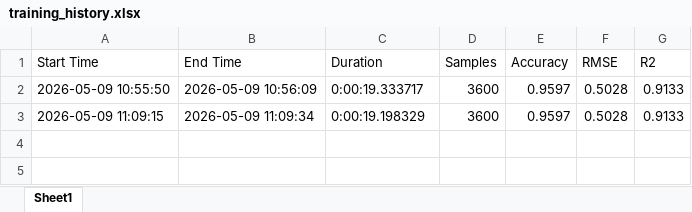
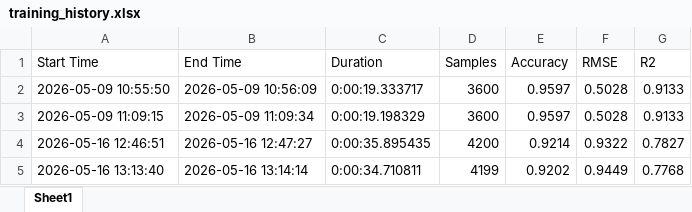
Before and after one commit to AGHusky0611/Soil-Organic-Carbon, an Excel workbook: training_history.xlsx, sheet Sheet1, drawn as a sheet; values as stored, in another font and other column widths than the file's, no borders; the diff names each change by its address in the sheet, - before the commit and + after, or states it on an @@ line.

Commit message:
Enhance dataset cleaning and balancing scripts for improved image processing and organization

```diff
--- a/training_history.xlsx (sheet Sheet1)
+++ b/training_history.xlsx (sheet Sheet1)
+row 4: 2026-05-16 12:46:51 | 2026-05-16 12:47:27 | 0:00:35.895435 | 4200 | 0.9214 | 0.9322 | 0.7827
+row 5: 2026-05-16 13:13:40 | 2026-05-16 13:14:14 | 0:00:34.710811 | 4199 | 0.9202 | 0.9449 | 0.7768
```
Also changed, not shown: 4 other files.
